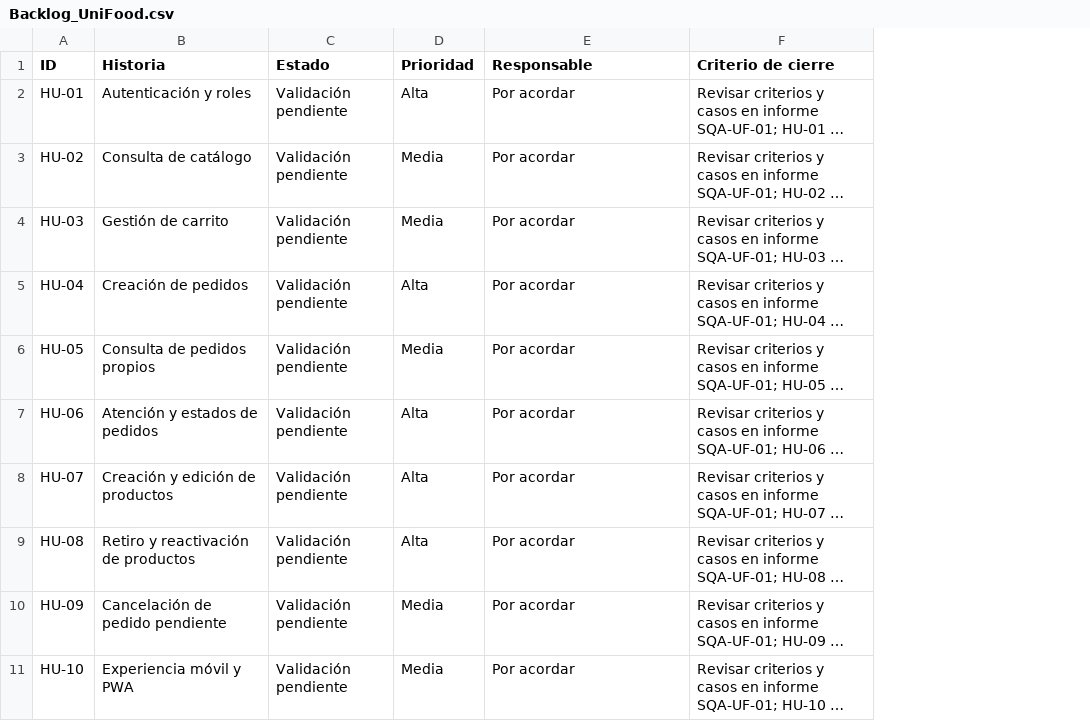
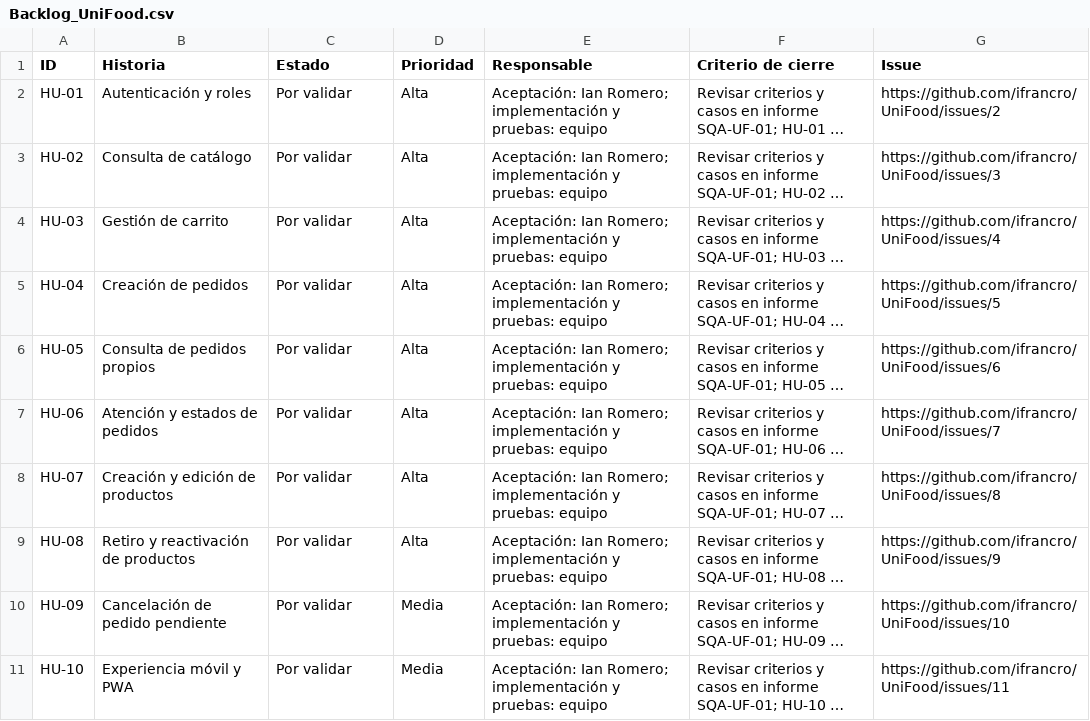
Before and after one commit to ifrancro/UniFood, a CSV file: docs/sqa/Backlog_UniFood.csv, drawn as a sheet; long unchanged cells end in …; the diff names each change by its address in the sheet, - before the commit and + after, or states it on an @@ line.

```diff
--- a/docs/sqa/Backlog_UniFood.csv
+++ b/docs/sqa/Backlog_UniFood.csv
+column G (Issue), rows 2-11: https://github.com/ifrancro/UniFood/issues/2 | https://github.com/ifrancro/UniFood/issues/3 | https://github.com/ifrancro/UniFood/issues/4 | https://github.com/ifrancro/UniFood/issues/5 | https://github.com/ifrancro/UniFood/issues/6 | https://github.com/ifrancro/UniFood/issues/7 | https://github.com/ifrancro/UniFood/issues/8 | https://github.com/ifrancro/UniFood/issues/9 | https://github.com/ifrancro/UniFood/issues/10 | https://github.com/ifrancro/UniFood/issues/11
-C2:C11 (Estado): Validación pendiente
+C2:C11 (Estado): Por validar
-E2:E11 (Responsable): Por acordar
+E2:E11 (Responsable): Aceptación: Ian Romero; implementación y pruebas: equipo
-D3:D4 (Prioridad): Media
+D3:D4 (Prioridad): Alta
-D6 (Prioridad): Media
+D6 (Prioridad): Alta
```
Also changed, not shown: 14 other files.
